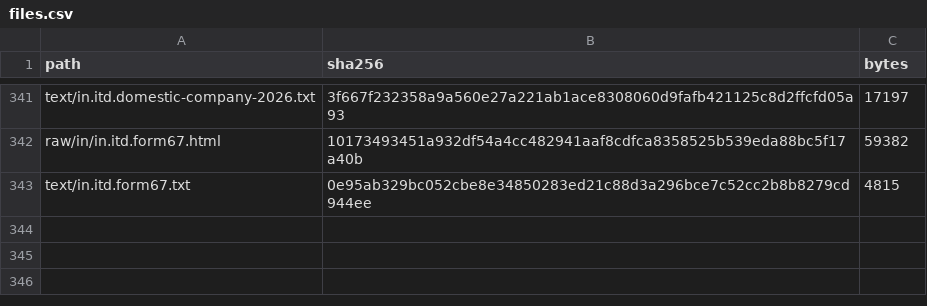
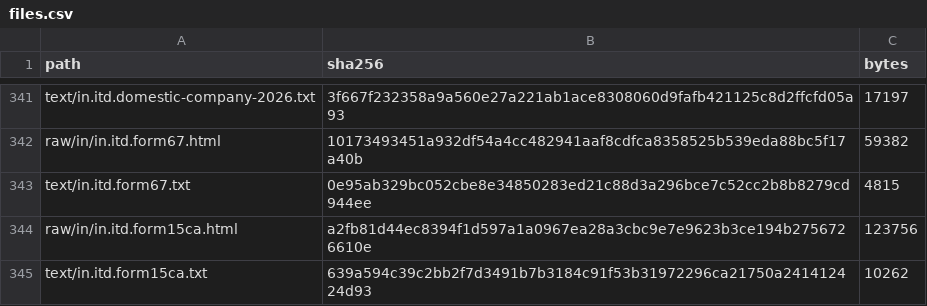
Before and after one commit to ZhihongWu-dev/Asia-Tax-AI-Agent, a CSV file: database/files.csv, drawn as a sheet; only a part is shown, gaps mark what is left out; the diff names each change by its address in the sheet, - before the commit and + after, or states it on an @@ line.

```diff
--- a/database/files.csv
+++ b/database/files.csv
+row 344: raw/in/in.itd.form15ca.html | a2fb81d44ec8394f1d597a1a0967ea28a3cbc9e7e9623b3ce194b2756726610e | 123756
+row 345: text/in.itd.form15ca.txt | 639a594c39c2bb2f7d3491b7b3184c91f53b31972296ca21750a241412424d93 | 10262
```
Also changed, not shown: database/doc.csv, database/param.csv, 8 other files.
